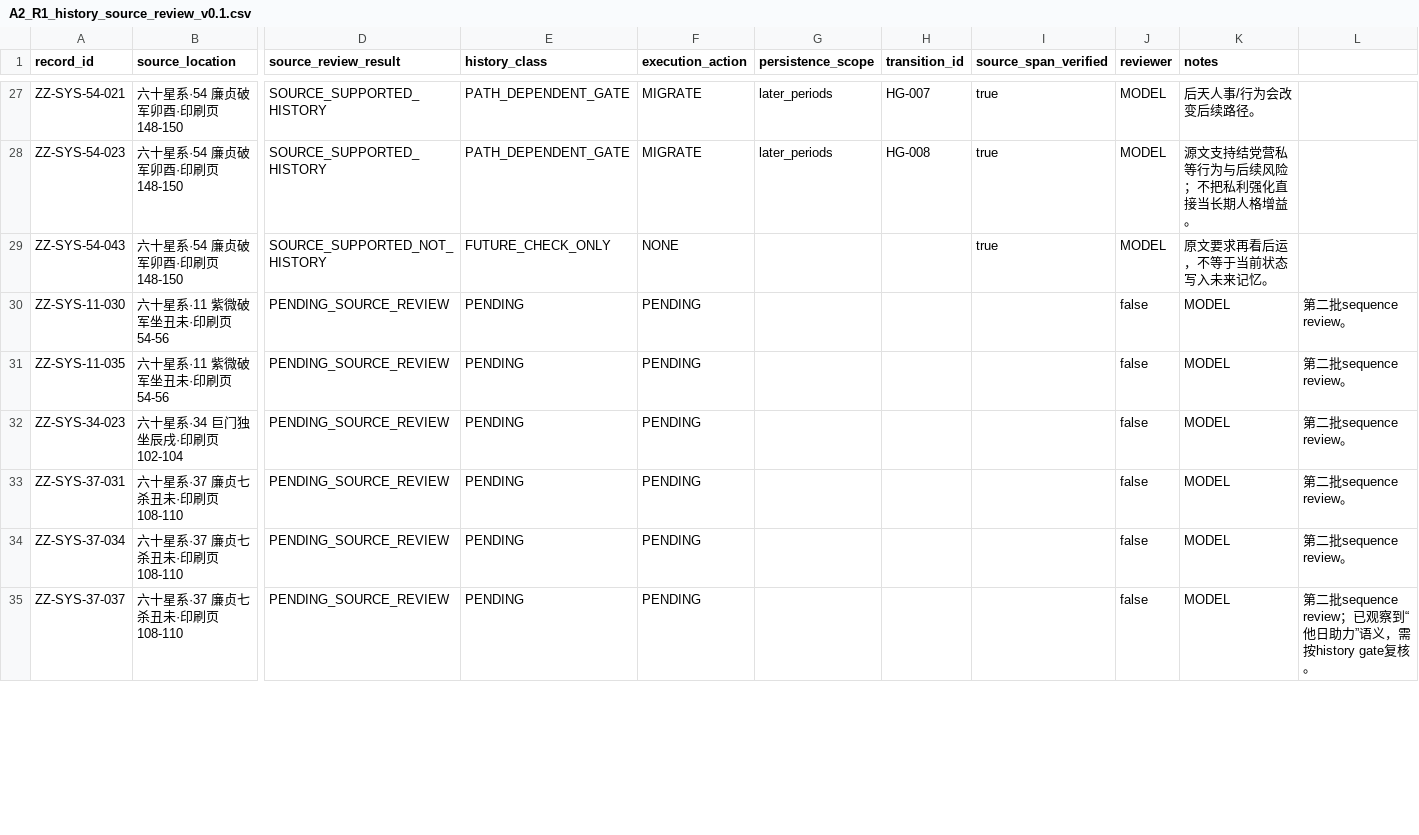
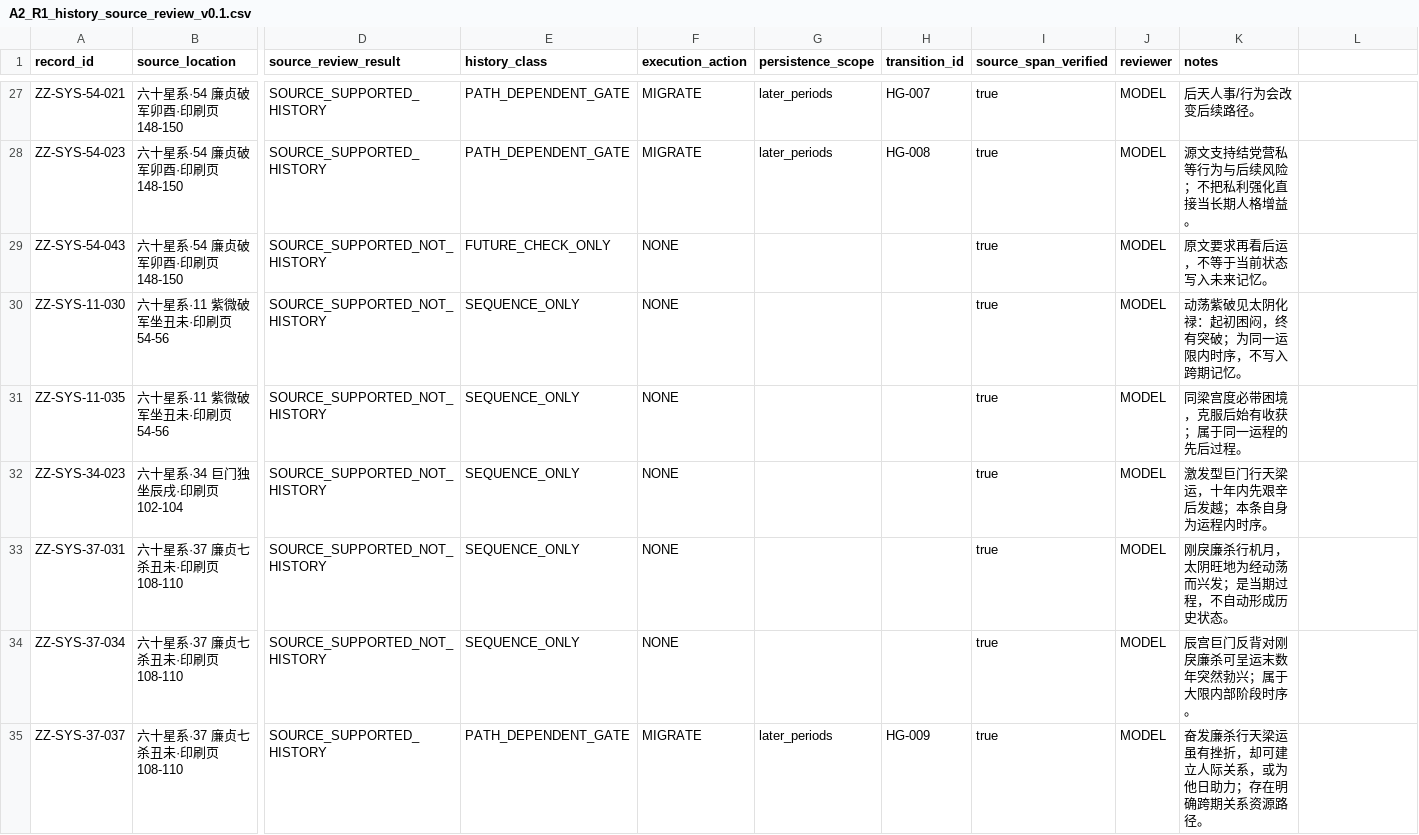
Before and after one commit to 15937-ass/ziwei-state-space, a CSV file: validation/decontamination/A2_R1_history_source_review_v0.1.csv, drawn as a sheet; only a part is shown, gaps mark what is left out; the diff covers the shown part only; the diff names each change by its address in the sheet, - before the commit and + after, or states it on an @@ line.

Commit message:
history: close P1 sequence source review

```diff
--- a/validation/decontamination/A2_R1_history_source_review_v0.1.csv
+++ b/validation/decontamination/A2_R1_history_source_review_v0.1.csv
-D30:D34 (source_review_result): PENDING_SOURCE_REVIEW
+D30:D34 (source_review_result): SOURCE_SUPPORTED_NOT_HISTORY
-E30:E34 (history_class): PENDING
+E30:E34 (history_class): SEQUENCE_ONLY
-F30:F34 (execution_action): PENDING
+F30:F34 (execution_action): NONE
-I30:I35 (source_span_verified): (empty)
+I30:I35 (source_span_verified): true
-J30:J35 (reviewer): false
+J30:J35 (reviewer): MODEL
-K30 (notes): MODEL
+K30 (notes): 动荡紫破见太阴化禄：起初困闷，终有突破；为同一运限内时序，不写入跨期记忆。
-L30:L34: 第二批sequence review。
+L30:L34: (empty)
-K31 (notes): MODEL
+K31 (notes): 同梁宫度必带困境，克服后始有收获；属于同一运程的先后过程。
-K32 (notes): MODEL
+K32 (notes): 激发型巨门行天梁运，十年内先艰辛后发越；本条自身为运程内时序。
-K33 (notes): MODEL
+K33 (notes): 刚戾廉杀行机月，太阴旺地为经动荡而兴发；是当期过程，不自动形成历史状态。
-K34 (notes): MODEL
+K34 (notes): 辰宫巨门反背对刚戾廉杀可呈运末数年突然勃兴；属于大限内部阶段时序。
-D35 (source_review_result): PENDING_SOURCE_REVIEW
+D35 (source_review_result): SOURCE_SUPPORTED_HISTORY
-E35 (history_class): PENDING
+E35 (history_class): PATH_DEPENDENT_GATE
-F35 (execution_action): PENDING
+F35 (execution_action): MIGRATE
-G35 (persistence_scope): (empty)
+G35 (persistence_scope): later_periods
-H35 (transition_id): (empty)
+H35 (transition_id): HG-009
-K35 (notes): MODEL
+K35 (notes): 奋发廉杀行天梁运虽有挫折，却可建立人际关系，或为他日助力；存在明确跨期关系资源路径。
-L35: 第二批sequence review；已观察到“他日助力”语义，需按history gate复核。
+L35: (empty)
```
Also changed, not shown: 77 edited cells elsewhere in this file.
